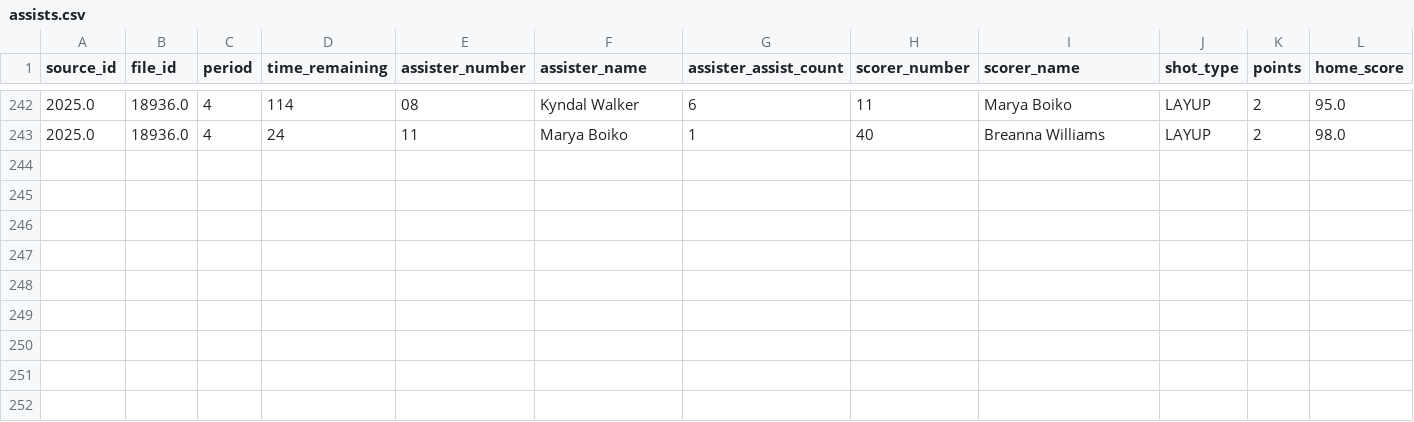
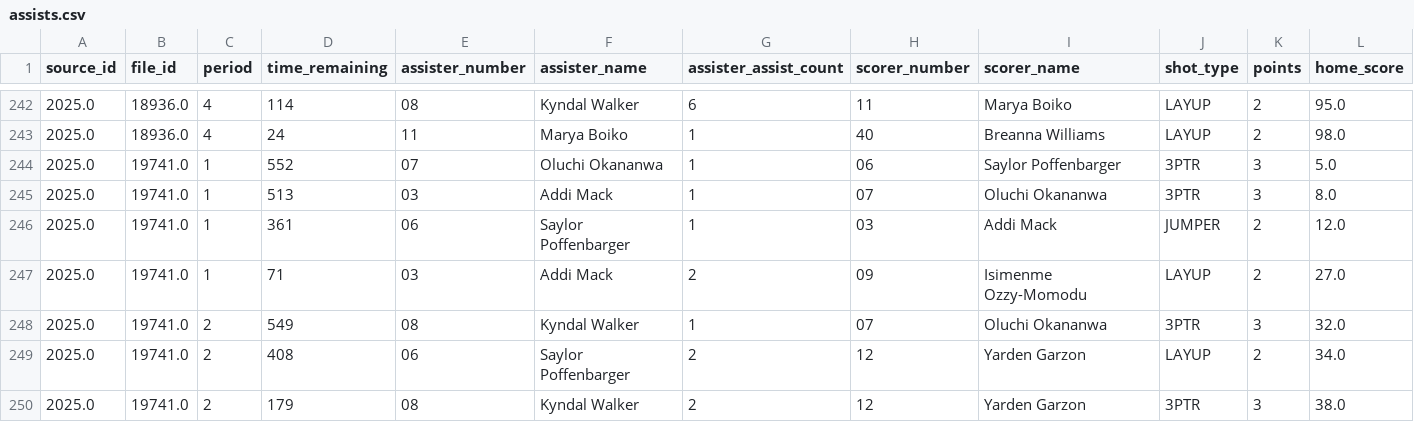
Before and after one commit to dwillis/umdwbb-data, a CSV file: 2025-26/assists.csv, drawn as a sheet; only a part is shown, gaps mark what is left out; rows hold the shown columns only; the diff covers the shown part only; the diff names each change by its address in the sheet, - before the commit and + after, or states it on an @@ line.

```diff
--- a/2025-26/assists.csv
+++ b/2025-26/assists.csv
+row 244: 2025.0 | 19741.0 | 1 | 552 | 07 | Oluchi Okananwa | 1 | 06 | Saylor Poffenbarger | 3PTR | 3 | 5.0
+row 245: 2025.0 | 19741.0 | 1 | 513 | 03 | Addi Mack | 1 | 07 | Oluchi Okananwa | 3PTR | 3 | 8.0
+row 246: 2025.0 | 19741.0 | 1 | 361 | 06 | Saylor Poffenbarger | 1 | 03 | Addi Mack | JUMPER | 2 | 12.0
+row 247: 2025.0 | 19741.0 | 1 | 71 | 03 | Addi Mack | 2 | 09 | Isimenme Ozzy-Momodu | LAYUP | 2 | 27.0
+row 248: 2025.0 | 19741.0 | 2 | 549 | 08 | Kyndal Walker | 1 | 07 | Oluchi Okananwa | 3PTR | 3 | 32.0
+row 249: 2025.0 | 19741.0 | 2 | 408 | 06 | Saylor Poffenbarger | 2 | 12 | Yarden Garzon | LAYUP | 2 | 34.0
+row 250: 2025.0 | 19741.0 | 2 | 179 | 08 | Kyndal Walker | 2 | 12 | Yarden Garzon | 3PTR | 3 | 38.0
```
Also changed, not shown: 6 added rows elsewhere in this file, 2025-26/game_info.csv, 2025-26/period_scores.csv, 8 other files.
